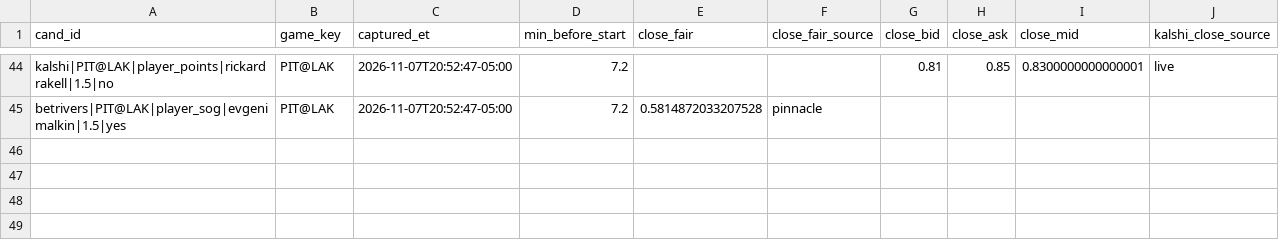
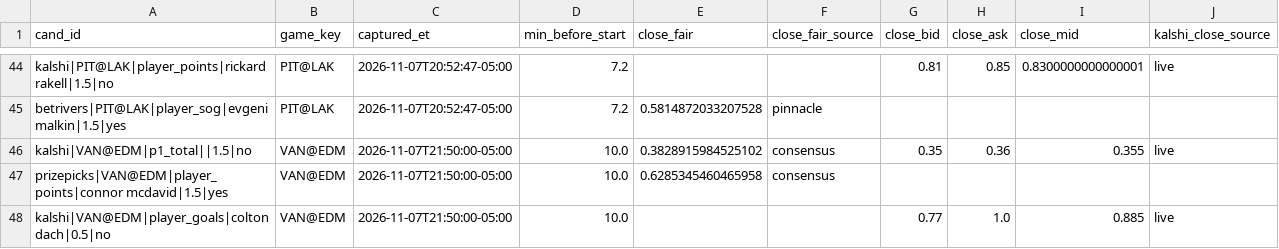
Before and after one commit to qtc8m722n9-dot/nhl-bettings-pipeline, a CSV file: data/closing/2026-11-07.csv, drawn as a sheet; only a part is shown, gaps mark what is left out.

```diff
--- a/data/closing/2026-11-07.csv
+++ b/data/closing/2026-11-07.csv
@@ -45 +45,4 @@ kalshi|PIT@LAK|player_points|rickard rakell|1.5|no,PIT@LAK,2026-11-07T20:52:47-0
 betrivers|PIT@LAK|player_sog|evgeni malkin|1.5|yes,PIT@LAK,2026-11-07T20:52:47-05:00,7.2,0.5814872033207528,pinnacle,,,,
+kalshi|VAN@EDM|p1_total||1.5|no,VAN@EDM,2026-11-07T21:50:00-05:00,10.0,0.3828915984525102,consensus,0.35,0.36,0.355,live
+prizepicks|VAN@EDM|player_points|connor mcdavid|1.5|yes,VAN@EDM,2026-11-07T21:50:00-05:00,10.0,0.6285345460465958,consensus,,,,
+kalshi|VAN@EDM|player_goals|colton dach|0.5|no,VAN@EDM,2026-11-07T21:50:00-05:00,10.0,,,0.77,1.0,0.885,live
```
